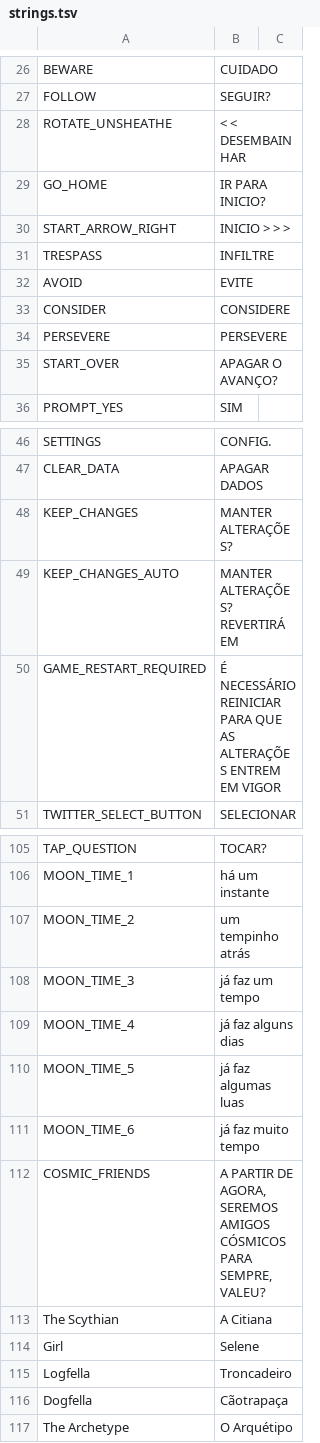
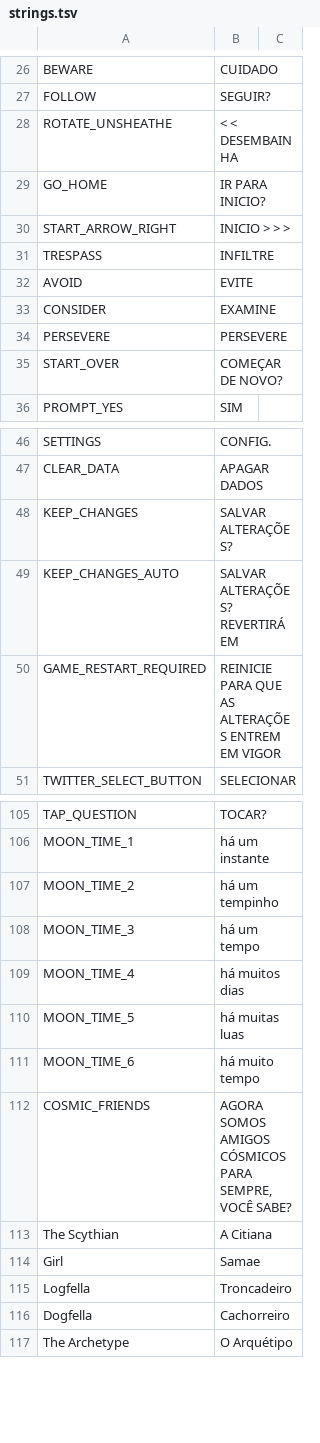
Before and after one commit to cesardeg/sworcery-spanish, a TSV file: locales/portuguese/strings.tsv, drawn as a sheet; only a part is shown, gaps mark what is left out; the diff covers the shown part only.

```diff
--- a/locales/portuguese/strings.tsv
+++ b/locales/portuguese/strings.tsv
@@ -27,3 +27,3 @@ BEWARE	CUIDADO
 FOLLOW	SEGUIR?	
-ROTATE_UNSHEATHE	< < DESEMBAINHAR	
+ROTATE_UNSHEATHE	< < DESEMBAINHA	
 GO_HOME	IR PARA INICIO?	
@@ -32,5 +32,5 @@ TRESPASS	INFILTRE
 AVOID	EVITE	
-CONSIDER	CONSIDERE	
+CONSIDER	EXAMINE	
 PERSEVERE	PERSEVERE	
-START_OVER	APAGAR O AVANÇO?	
+START_OVER	COMEÇAR DE NOVO?	
 PROMPT_YES	SIM	
@@ -47,5 +47,5 @@ SETTINGS	CONFIG.
 CLEAR_DATA	APAGAR DADOS	
-KEEP_CHANGES	MANTER ALTERAÇÕES?	
-KEEP_CHANGES_AUTO	MANTER ALTERAÇÕES? REVERTIRÁ EM	
-GAME_RESTART_REQUIRED	É NECESSÁRIO REINICIAR PARA QUE AS ALTERAÇÕES ENTREM EM VIGOR	
+KEEP_CHANGES	SALVAR ALTERAÇÕES?	
+KEEP_CHANGES_AUTO	SALVAR ALTERAÇÕES? REVERTIRÁ EM	
+GAME_RESTART_REQUIRED	REINICIE PARA QUE AS ALTERAÇÕES ENTREM EM VIGOR	
 TWITTER_SELECT_BUTTON	SELECIONAR	
@@ -106,12 +106,12 @@ TAP_QUESTION	TOCAR?
 MOON_TIME_1	há um instante	
-MOON_TIME_2	um tempinho atrás	
-MOON_TIME_3	já faz um tempo	
-MOON_TIME_4	já faz alguns dias	
-MOON_TIME_5	já faz algumas luas	
-MOON_TIME_6	já faz muito tempo	
-COSMIC_FRIENDS	A PARTIR DE AGORA, SEREMOS AMIGOS CÓSMICOS PARA SEMPRE, VALEU?	
+MOON_TIME_2	há um tempinho	
+MOON_TIME_3	há um tempo	
+MOON_TIME_4	há muitos dias	
+MOON_TIME_5	há muitas luas	
+MOON_TIME_6	há muito tempo	
+COSMIC_FRIENDS	AGORA SOMOS AMIGOS CÓSMICOS PARA SEMPRE, VOCÊ SABE?	
 The Scythian	A Citiana	
-Girl	Selene	
+Girl	Samae	
 Logfella	Troncadeiro	
-Dogfella	Cãotrapaça	
+Dogfella	Cachorreiro	
 The Archetype	O Arquétipo	
```
Also changed, not shown: 8 edited cells elsewhere in this file, locales/portuguese/dialog.tsv, locales/spanish/dialog.tsv, 2 other files.
